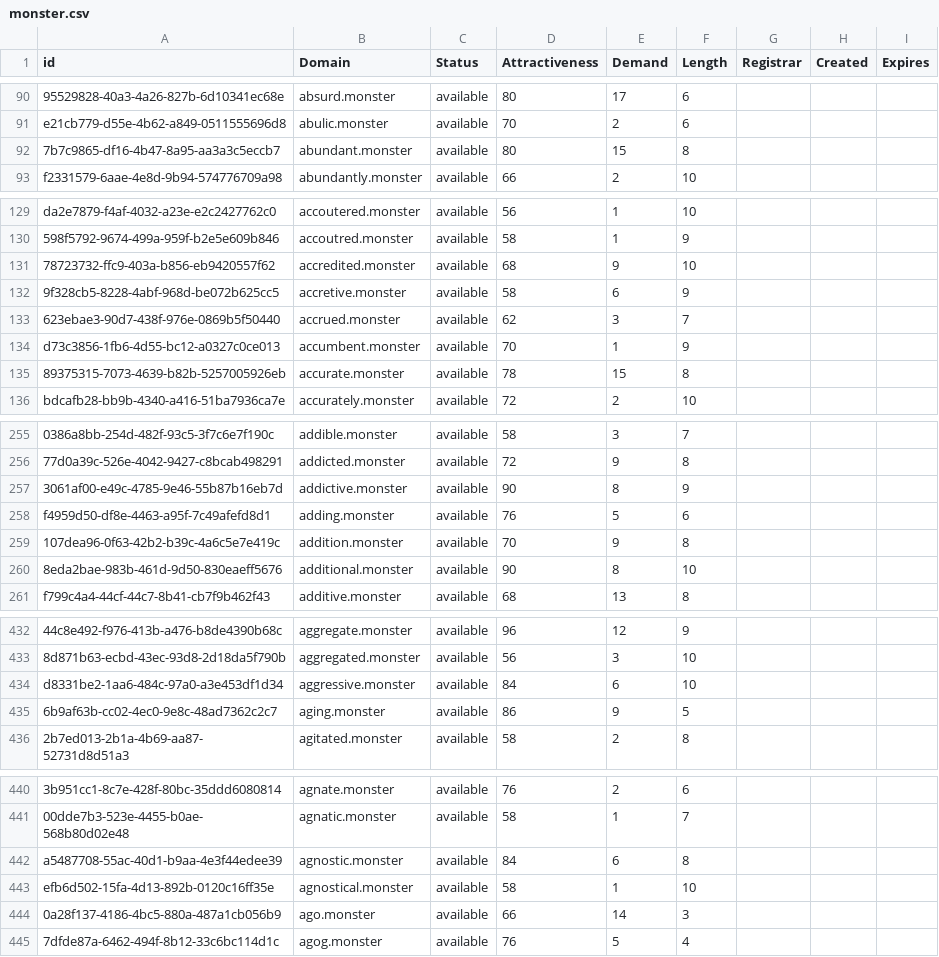
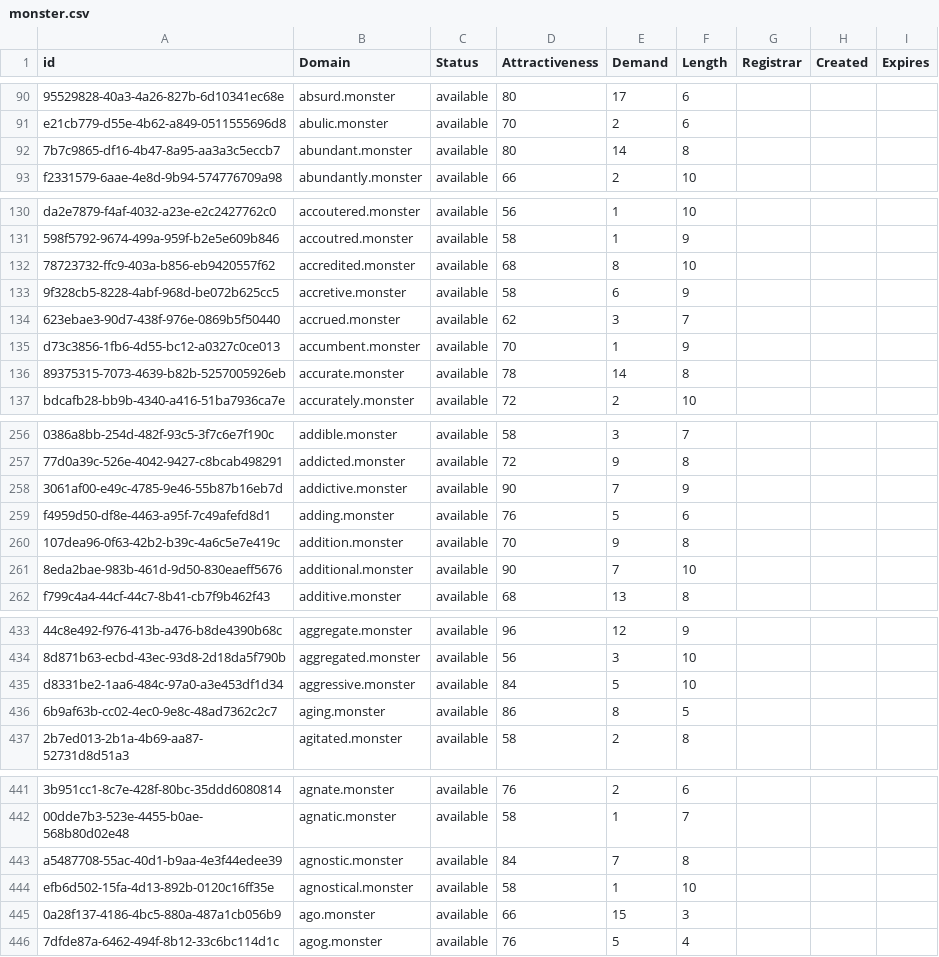
Before and after one commit to UniqueDomains/monster-oneword-domains, a CSV file: monster.csv, drawn as a sheet; only a part is shown, gaps mark what is left out; addresses are those after the commit; the diff covers the shown part only; the diff names each change by its address in the sheet, - before the commit and + after, or states it on an @@ line.

```diff
--- a/monster.csv
+++ b/monster.csv
-E92 (Demand): 15
+E92 (Demand): 14
-E132 (Demand): 9
+E132 (Demand): 8
-E136 (Demand): 15
+E136 (Demand): 14
-E258 (Demand): 8
+E258 (Demand): 7
-E261 (Demand): 8
+E261 (Demand): 7
-E435 (Demand): 6
+E435 (Demand): 5
-E436 (Demand): 9
+E436 (Demand): 8
-E443 (Demand): 6
+E443 (Demand): 7
-E445 (Demand): 14
+E445 (Demand): 15
```
Also changed, not shown: 7 added rows, 1 removed row and 67 edited cells elsewhere in this file, 2 other files.
